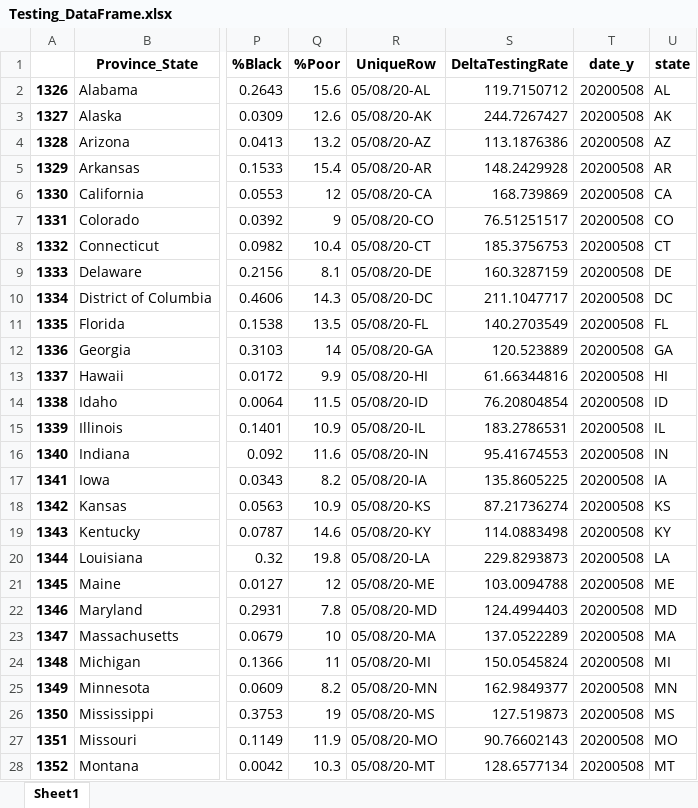
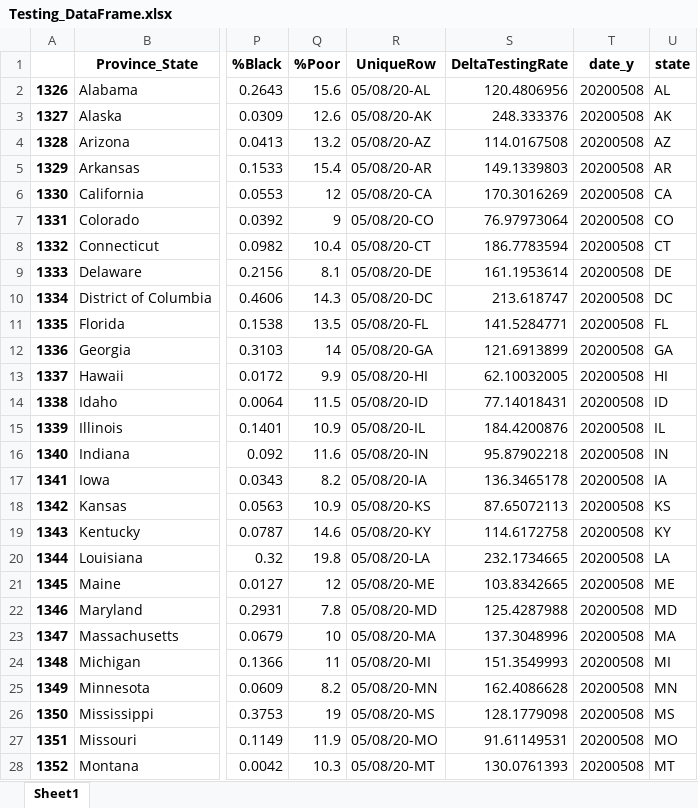
Before and after one commit to Rush-Quality-Analytics/SupplyDemand-ExtraAnalytics, an Excel workbook: DataUpdate/data/Testing_DataFrame.xlsx, sheet Sheet1, drawn as a sheet; only a part is shown, gaps mark what is left out; values as stored, in another font and other column widths than the file's, no borders; the diff covers the shown part only; the diff names each change by its address in the sheet, - before the commit and + after, or states it on an @@ line.

Commit message:
updated data -KL

```diff
--- a/DataUpdate/data/Testing_DataFrame.xlsx (sheet Sheet1)
+++ b/DataUpdate/data/Testing_DataFrame.xlsx (sheet Sheet1)
-S2 (DeltaTestingRate): 119.7150712
+S2 (DeltaTestingRate): 120.4806956
-S3 (DeltaTestingRate): 244.7267427
+S3 (DeltaTestingRate): 248.333376
-S4 (DeltaTestingRate): 113.1876386
+S4 (DeltaTestingRate): 114.0167508
-S5 (DeltaTestingRate): 148.2429928
+S5 (DeltaTestingRate): 149.1339803
-S6 (DeltaTestingRate): 168.739869
+S6 (DeltaTestingRate): 170.3016269
-S7 (DeltaTestingRate): 76.51251517
+S7 (DeltaTestingRate): 76.97973064
-S8 (DeltaTestingRate): 185.3756753
+S8 (DeltaTestingRate): 186.7783594
-S9 (DeltaTestingRate): 160.3287159
+S9 (DeltaTestingRate): 161.1953614
-S10 (DeltaTestingRate): 211.1047717
+S10 (DeltaTestingRate): 213.618747
-S11 (DeltaTestingRate): 140.2703549
+S11 (DeltaTestingRate): 141.5284771
-S12 (DeltaTestingRate): 120.523889
+S12 (DeltaTestingRate): 121.6913899
-S13 (DeltaTestingRate): 61.66344816
+S13 (DeltaTestingRate): 62.10032005
-S14 (DeltaTestingRate): 76.20804854
+S14 (DeltaTestingRate): 77.14018431
-S15 (DeltaTestingRate): 183.2786531
+S15 (DeltaTestingRate): 184.4200876
-S16 (DeltaTestingRate): 95.41674553
+S16 (DeltaTestingRate): 95.87902218
-S17 (DeltaTestingRate): 135.8605225
+S17 (DeltaTestingRate): 136.3465178
-S18 (DeltaTestingRate): 87.21736274
+S18 (DeltaTestingRate): 87.65072113
-S19 (DeltaTestingRate): 114.0883498
+S19 (DeltaTestingRate): 114.6172758
-S20 (DeltaTestingRate): 229.8293873
+S20 (DeltaTestingRate): 232.1734665
-S21 (DeltaTestingRate): 103.0094788
+S21 (DeltaTestingRate): 103.8342665
-S22 (DeltaTestingRate): 124.4994403
+S22 (DeltaTestingRate): 125.4287988
-S23 (DeltaTestingRate): 137.0522289
+S23 (DeltaTestingRate): 137.3048996
-S24 (DeltaTestingRate): 150.0545824
+S24 (DeltaTestingRate): 151.3549993
-S25 (DeltaTestingRate): 162.9849377
+S25 (DeltaTestingRate): 162.4086628
-S26 (DeltaTestingRate): 127.519873
+S26 (DeltaTestingRate): 128.1779098
-S27 (DeltaTestingRate): 90.76602143
+S27 (DeltaTestingRate): 91.61149531
-S28 (DeltaTestingRate): 128.6577134
+S28 (DeltaTestingRate): 130.0761393
```
Also changed, not shown: 24 edited cells elsewhere in this sheet, Testing_Analytics/data/Testing_DataFrame.xlsx, 14 other files.
